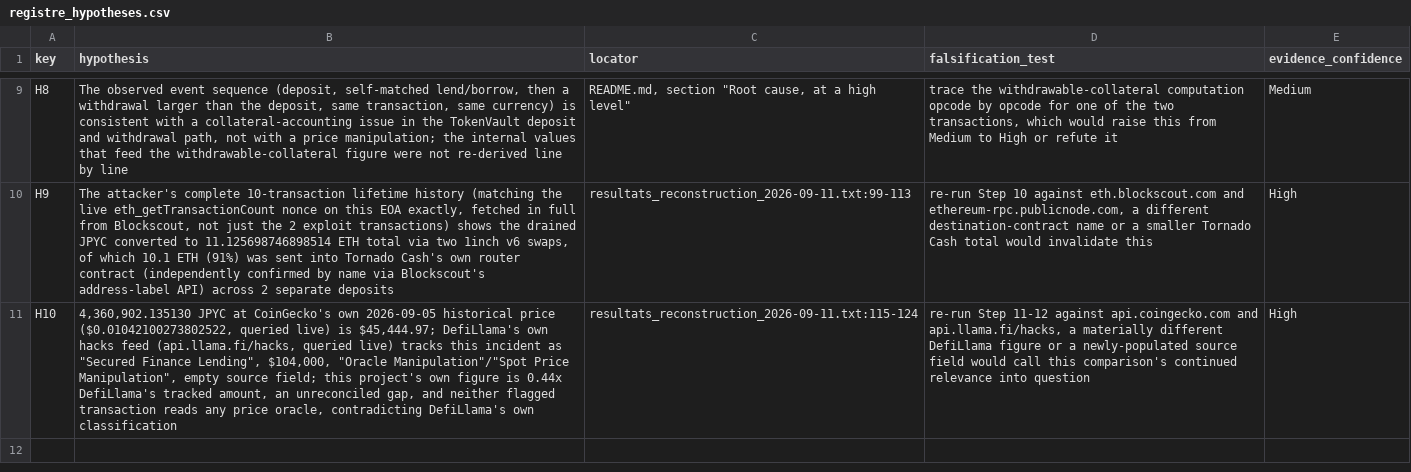
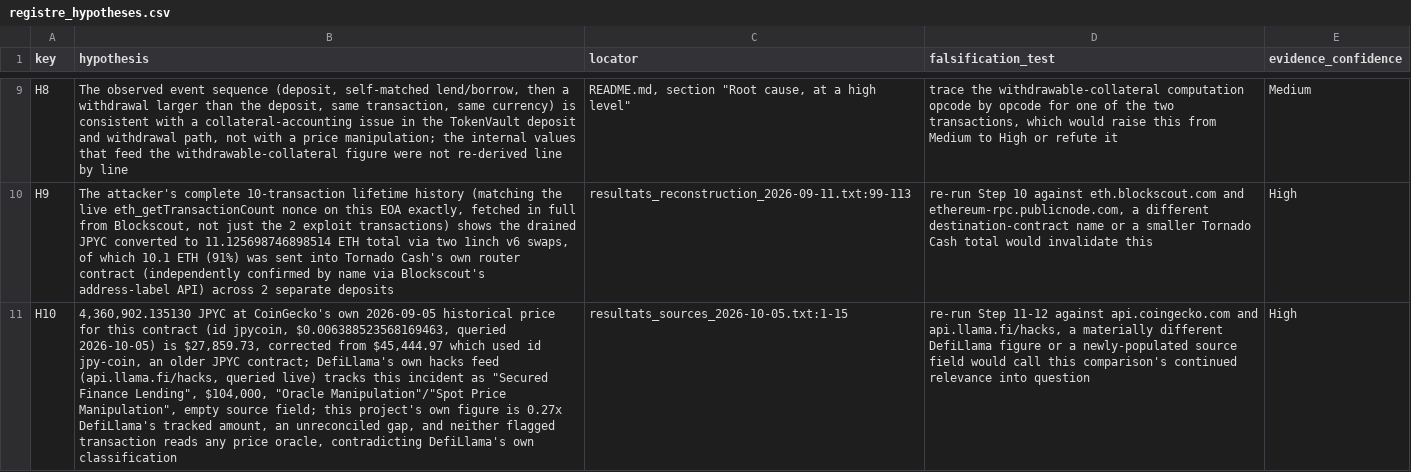
Before and after one commit to RealSpap/onchain-postmortems, a CSV file: securedfinance-jpyc-tokenvault-selflend/registre_hypotheses.csv, drawn as a sheet; only a part is shown, gaps mark what is left out; the diff names each change by its address in the sheet, - before the commit and + after, or states it on an @@ line.

Commit message:
Correct the Secured Finance loss to $27,860: JPYC was priced with the id of an older contract

```diff
--- a/securedfinance-jpyc-tokenvault-selflend/registre_hypotheses.csv
+++ b/securedfinance-jpyc-tokenvault-selflend/registre_hypotheses.csv
-B11 (hypothesis): …historical price ($0.01042100273802522, queried live) is $45,444.97; DefiLlama's own hacks feed (api.llama.fi/hacks, queried live) tracks this incident as "Secured Finance Lending", $104,000, "Oracle Manipulation"/"Spot Price Manipulation", empty source field; this project's own figure is 0.44x DefiLlama's tracked…
+B11 (hypothesis): …historical price for this contract (id jpycoin, $0.006388523568169463, queried 2026-10-05) is $27,859.73, corrected from $45,444.97 which used id jpy-coin, an older JPYC contract; DefiLlama's own hacks feed (api.llama.fi/hacks, queried live) tracks this incident as "Secured Finance Lending", $104,000, "Oracle Manipulation"/"Spot Price Manipulation", empty source field; this project's own figure is 0.27x DefiLlama's tracked…
-C11 (locator): resultats_reconstruction_2026-09-11.txt:115-124
+C11 (locator): resultats_sources_2026-10-05.txt:1-15
```
Also changed, not shown: 8 other files.
